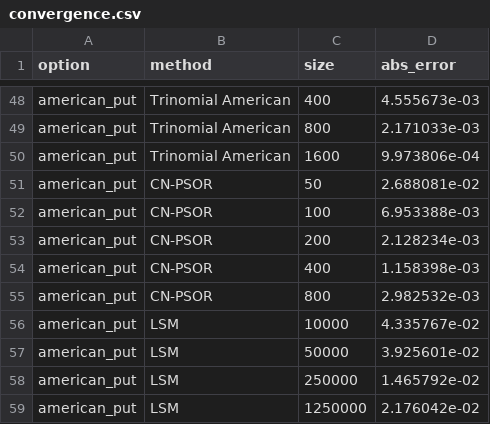
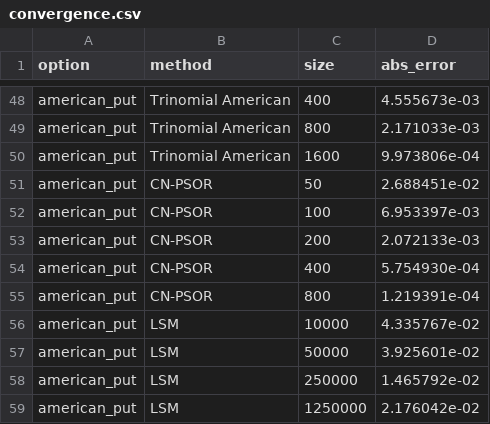
Before and after one commit to indexxxxbraker/quant-finance-portfolio, a CSV file: python/results/phase3/convergence.csv, drawn as a sheet; only a part is shown, gaps mark what is left out.

```diff
--- a/python/results/phase3/convergence.csv
+++ b/python/results/phase3/convergence.csv
@@ -50,7 +50,7 @@ american_put,Trinomial American,800,2.171033e-03
 american_put,Trinomial American,1600,9.973806e-04
-american_put,CN-PSOR,50,2.688081e-02
-american_put,CN-PSOR,100,6.953388e-03
-american_put,CN-PSOR,200,2.128234e-03
-american_put,CN-PSOR,400,1.158398e-03
-american_put,CN-PSOR,800,2.982532e-03
+american_put,CN-PSOR,50,2.688451e-02
+american_put,CN-PSOR,100,6.953397e-03
+american_put,CN-PSOR,200,2.072133e-03
+american_put,CN-PSOR,400,5.754930e-04
+american_put,CN-PSOR,800,1.219391e-04
 american_put,LSM,10000,4.335767e-02
```
Also changed, not shown: python/results/phase3/pricing_canonical.csv, python/results/phase3/pricing_high_vol.csv, 4 other files.
